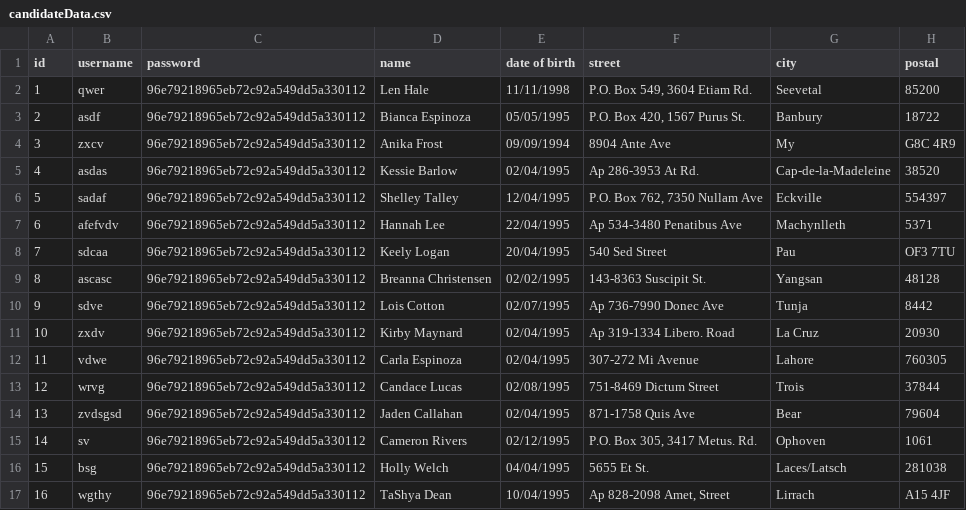
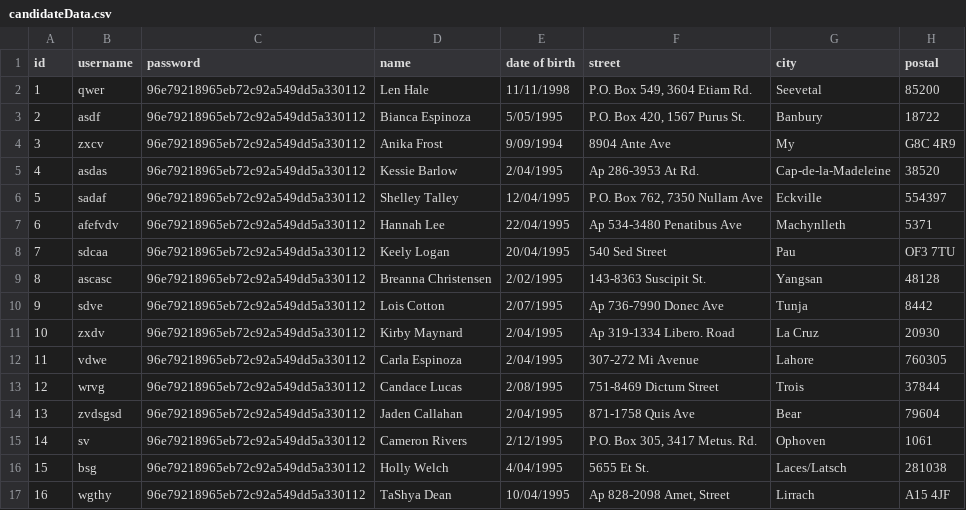
Before and after one commit to Stanford-Peng/FIT5136_S1_2020_56, a CSV file: src/main/resources/candidateData.csv, drawn as a sheet; only a part is shown; the diff covers the shown part only; the diff names each change by its address in the sheet, - before the commit and + after, or states it on an @@ line.

Commit message:
Update some candidates on csv

```diff
--- a/src/main/resources/candidateData.csv
+++ b/src/main/resources/candidateData.csv
-E3 (date of birth): 05/05/1995
+E3 (date of birth): 5/05/1995
-E4 (date of birth): 09/09/1994
+E4 (date of birth): 9/09/1994
-E5 (date of birth): 02/04/1995
+E5 (date of birth): 2/04/1995
-E9 (date of birth): 02/02/1995
+E9 (date of birth): 2/02/1995
-E10 (date of birth): 02/07/1995
+E10 (date of birth): 2/07/1995
-E11:E12 (date of birth): 02/04/1995
+E11:E12 (date of birth): 2/04/1995
-E13 (date of birth): 02/08/1995
+E13 (date of birth): 2/08/1995
-E14 (date of birth): 02/04/1995
+E14 (date of birth): 2/04/1995
-E15 (date of birth): 02/12/1995
+E15 (date of birth): 2/12/1995
-E16 (date of birth): 04/04/1995
+E16 (date of birth): 4/04/1995
```
Also changed, not shown: 8 added rows and 4 edited cells elsewhere in this file.
